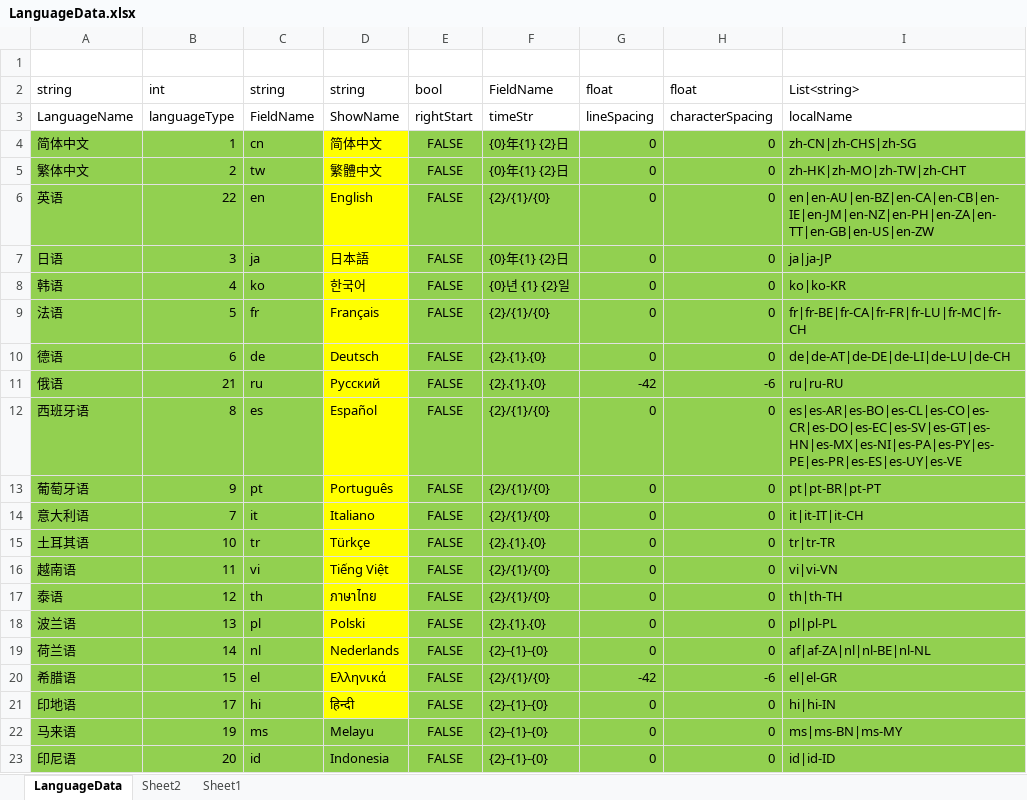
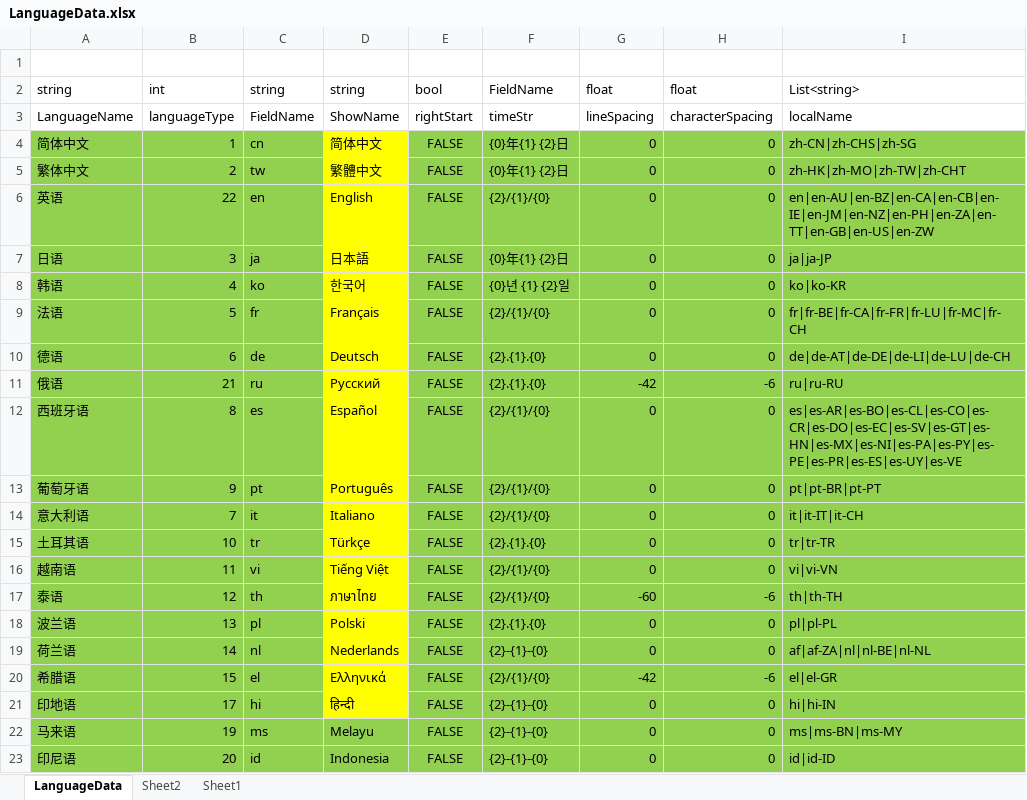
Before and after one commit to shanflyer/Rune-Factory, an Excel workbook: Datas/LanguageData.xlsx, sheet LanguageData, drawn as a sheet; values as stored, in another font and other column widths than the file's, no borders; the diff names each change by its address in the sheet, - before the commit and + after, or states it on an @@ line.

```diff
--- a/Datas/LanguageData.xlsx (sheet LanguageData)
+++ b/Datas/LanguageData.xlsx (sheet LanguageData)
-G17: 0
+G17: -60
-H17: 0
+H17: -6
```
Also changed, not shown: 5 other files.
